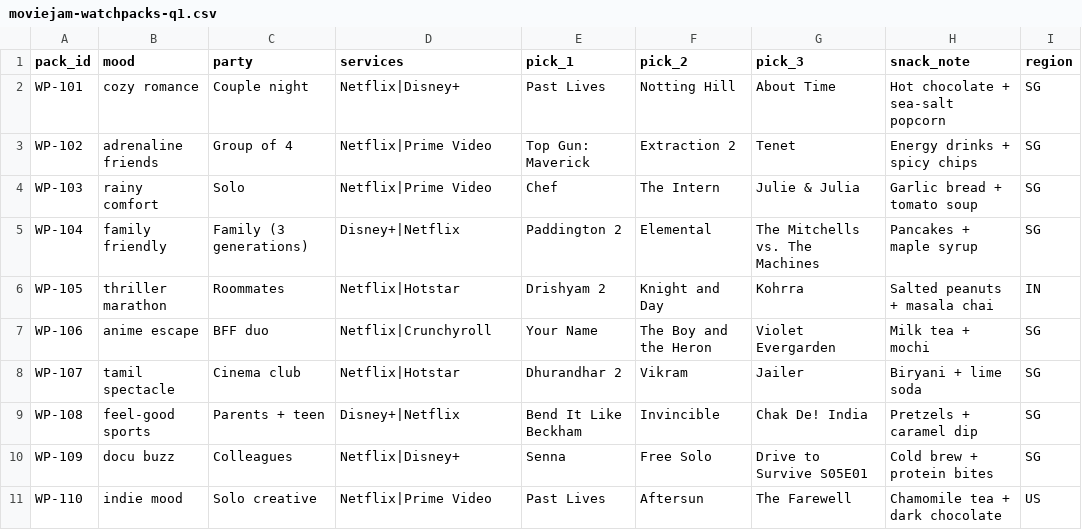
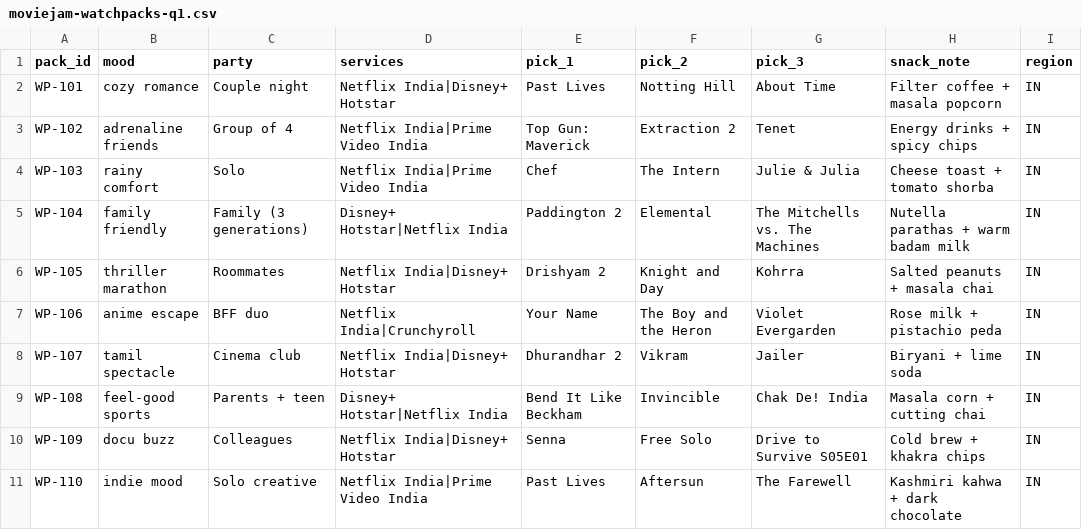
Before and after one commit to milinaire25/mymoviejam, a CSV file: data/moviejam-watchpacks-q1.csv, drawn as a sheet.

Commit message:
Localize content for India audience

```diff
--- a/data/moviejam-watchpacks-q1.csv
+++ b/data/moviejam-watchpacks-q1.csv
@@ -1,11 +1,11 @@
 pack_id,mood,party,services,pick_1,pick_2,pick_3,snack_note,region
-WP-101,cozy romance,Couple night,Netflix|Disney+,Past Lives,Notting Hill,About Time,Hot chocolate + sea-salt popcorn,SG
-WP-102,adrenaline friends,Group of 4,Netflix|Prime Video,Top Gun: Maverick,Extraction 2,Tenet,Energy drinks + spicy chips,SG
-WP-103,rainy comfort,Solo,Netflix|Prime Video,Chef,The Intern,Julie & Julia,Garlic bread + tomato soup,SG
-WP-104,family friendly,Family (3 generations),Disney+|Netflix,Paddington 2,Elemental,The Mitchells vs. The Machines,Pancakes + maple syrup,SG
-WP-105,thriller marathon,Roommates,Netflix|Hotstar,Drishyam 2,Knight and Day,Kohrra,Salted peanuts + masala chai,IN
-WP-106,anime escape,BFF duo,Netflix|Crunchyroll,Your Name,The Boy and the Heron,Violet Evergarden,Milk tea + mochi,SG
-WP-107,tamil spectacle,Cinema club,Netflix|Hotstar,Dhurandhar 2,Vikram,Jailer,Biryani + lime soda,SG
-WP-108,feel-good sports,Parents + teen,Disney+|Netflix,Bend It Like Beckham,Invincible,Chak De! India,Pretzels + caramel dip,SG
-WP-109,docu buzz,Colleagues,Netflix|Disney+,Senna,Free Solo,Drive to Survive S05E01,Cold brew + protein bites,SG
-WP-110,indie mood,Solo creative,Netflix|Prime Video,Past Lives,Aftersun,The Farewell,Chamomile tea + dark chocolate,US
+WP-101,cozy romance,Couple night,Netflix India|Disney+ Hotstar,Past Lives,Notting Hill,About Time,Filter coffee + masala popcorn,IN
+WP-102,adrenaline friends,Group of 4,Netflix India|Prime Video India,Top Gun: Maverick,Extraction 2,Tenet,Energy drinks + spicy chips,IN
+WP-103,rainy comfort,Solo,Netflix India|Prime Video India,Chef,The Intern,Julie & Julia,Cheese toast + tomato shorba,IN
+WP-104,family friendly,Family (3 generations),Disney+ Hotstar|Netflix India,Paddington 2,Elemental,The Mitchells vs. The Machines,Nutella parathas + warm badam milk,IN
+WP-105,thriller marathon,Roommates,Netflix India|Disney+ Hotstar,Drishyam 2,Knight and Day,Kohrra,Salted peanuts + masala chai,IN
+WP-106,anime escape,BFF duo,Netflix India|Crunchyroll,Your Name,The Boy and the Heron,Violet Evergarden,Rose milk + pistachio peda,IN
+WP-107,tamil spectacle,Cinema club,Netflix India|Disney+ Hotstar,Dhurandhar 2,Vikram,Jailer,Biryani + lime soda,IN
+WP-108,feel-good sports,Parents + teen,Disney+ Hotstar|Netflix India,Bend It Like Beckham,Invincible,Chak De! India,Masala corn + cutting chai,IN
+WP-109,docu buzz,Colleagues,Netflix India|Disney+ Hotstar,Senna,Free Solo,Drive to Survive S05E01,Cold brew + khakra chips,IN
+WP-110,indie mood,Solo creative,Netflix India|Prime Video India,Past Lives,Aftersun,The Farewell,Kashmiri kahwa + dark chocolate,IN
```
Also changed, not shown: 7 other files.
